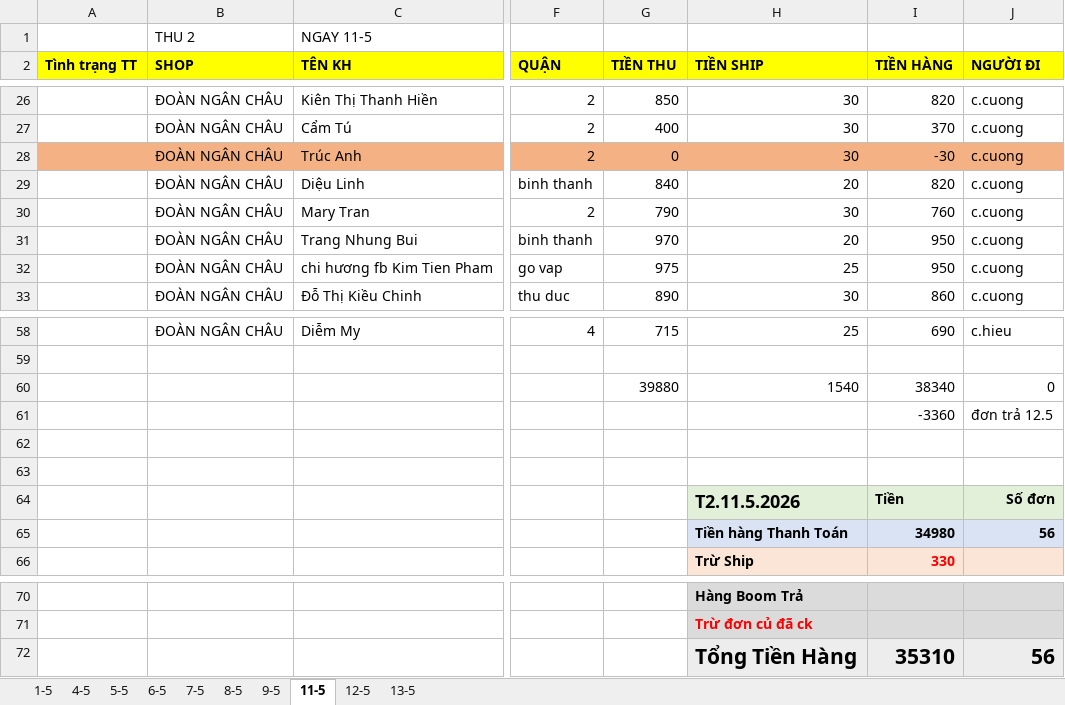
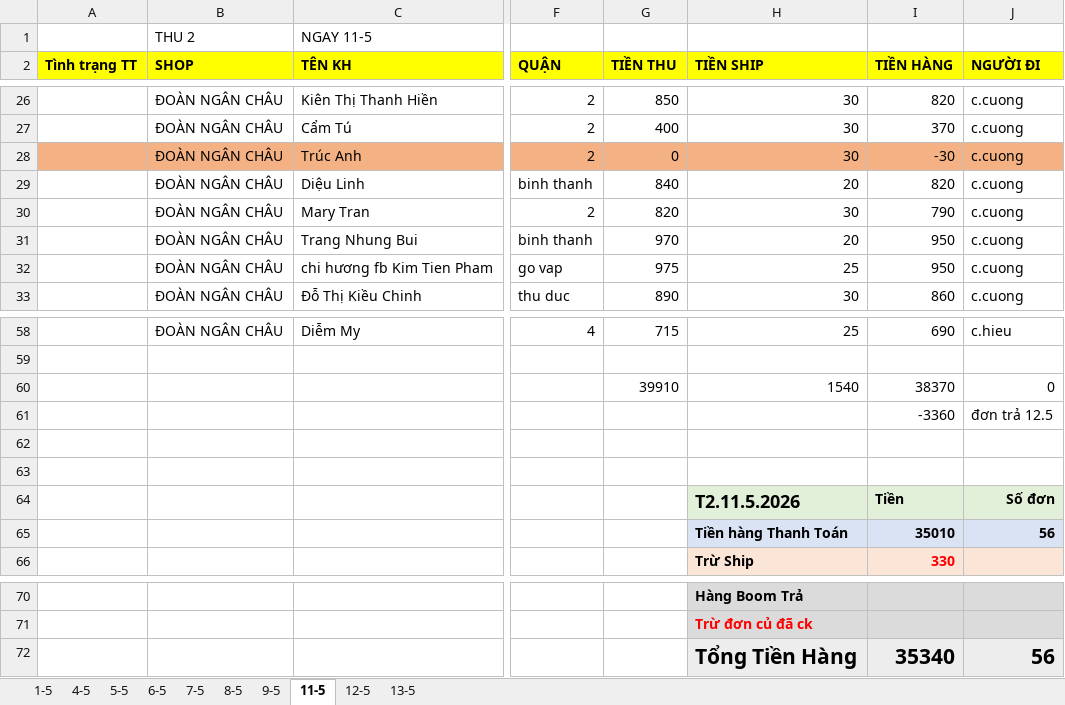
Before and after one commit to UIT19520358/TextExtractorTool, an Excel workbook: data/May/THÁNG 5.2026- CHÂU NGÂN- ĐỐI SOÁT.xlsx, sheet 11-5, drawn as a sheet; only a part is shown, gaps mark what is left out; values as stored, in another font and other column widths than the file's, no borders; the diff names each change by its address in the sheet, - before the commit and + after, or states it on an @@ line.

```diff
--- a/data/May/THÁNG 5.2026- CHÂU NGÂN- ĐỐI SOÁT.xlsx (sheet 11-5)
+++ b/data/May/THÁNG 5.2026- CHÂU NGÂN- ĐỐI SOÁT.xlsx (sheet 11-5)
-G30 (TIỀN THU): 790
+G30 (TIỀN THU): 820
-I30 (TIỀN HÀNG): 760
+I30 (TIỀN HÀNG): 790
-G60 (TIỀN THU): 39880
+G60 (TIỀN THU): 39910
-I60 (TIỀN HÀNG): 38340
+I60 (TIỀN HÀNG): 38370
-I65 (TIỀN HÀNG): 34980
+I65 (TIỀN HÀNG): 35010
-I72 (TIỀN HÀNG): 35310
+I72 (TIỀN HÀNG): 35340
```
Also changed, not shown: sheet 12-5, formulas that keep their value, data/May/Data_May.xlsx, data/May/InternalDailyReport_May.xlsx, 1 other file.
